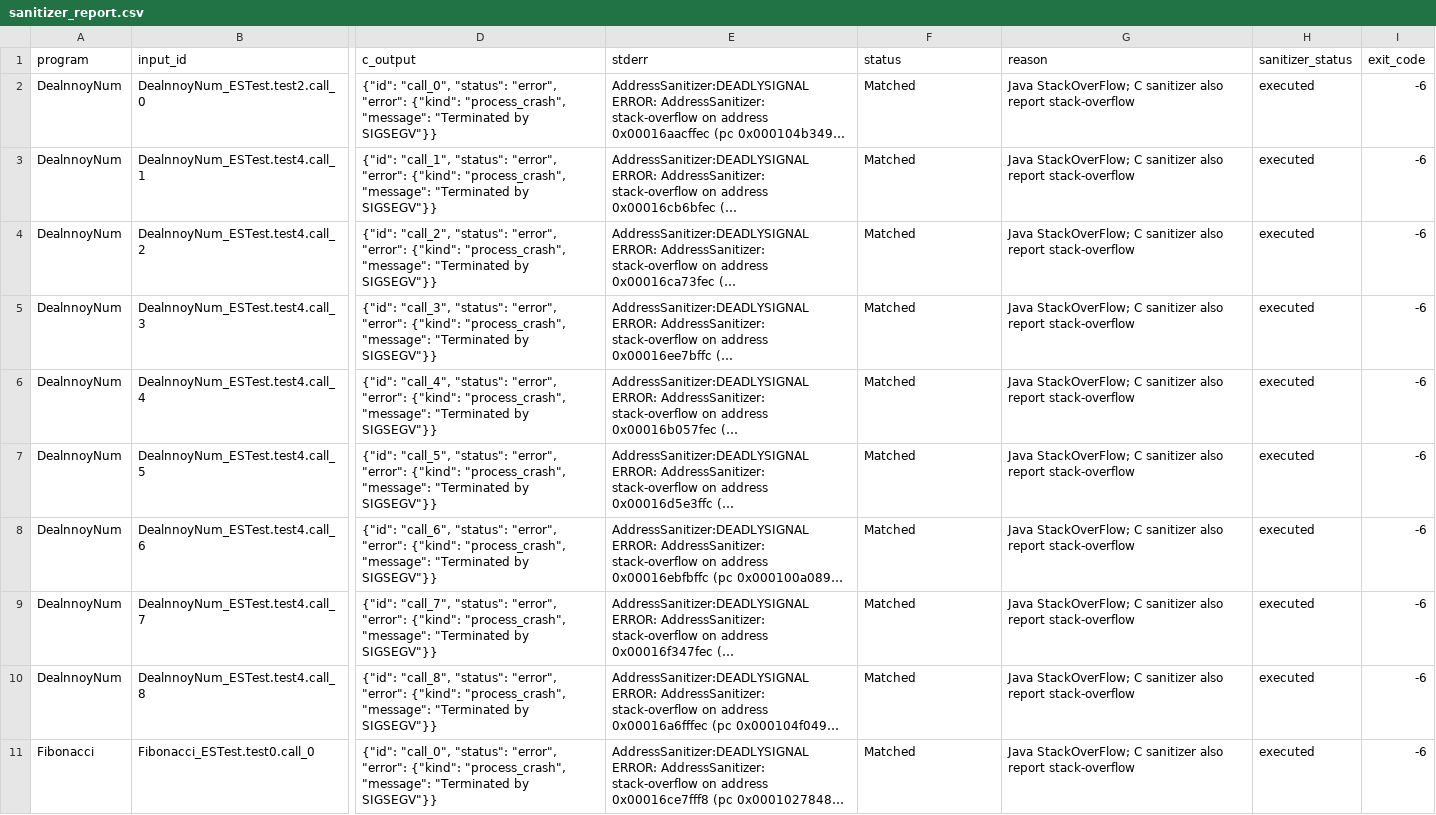
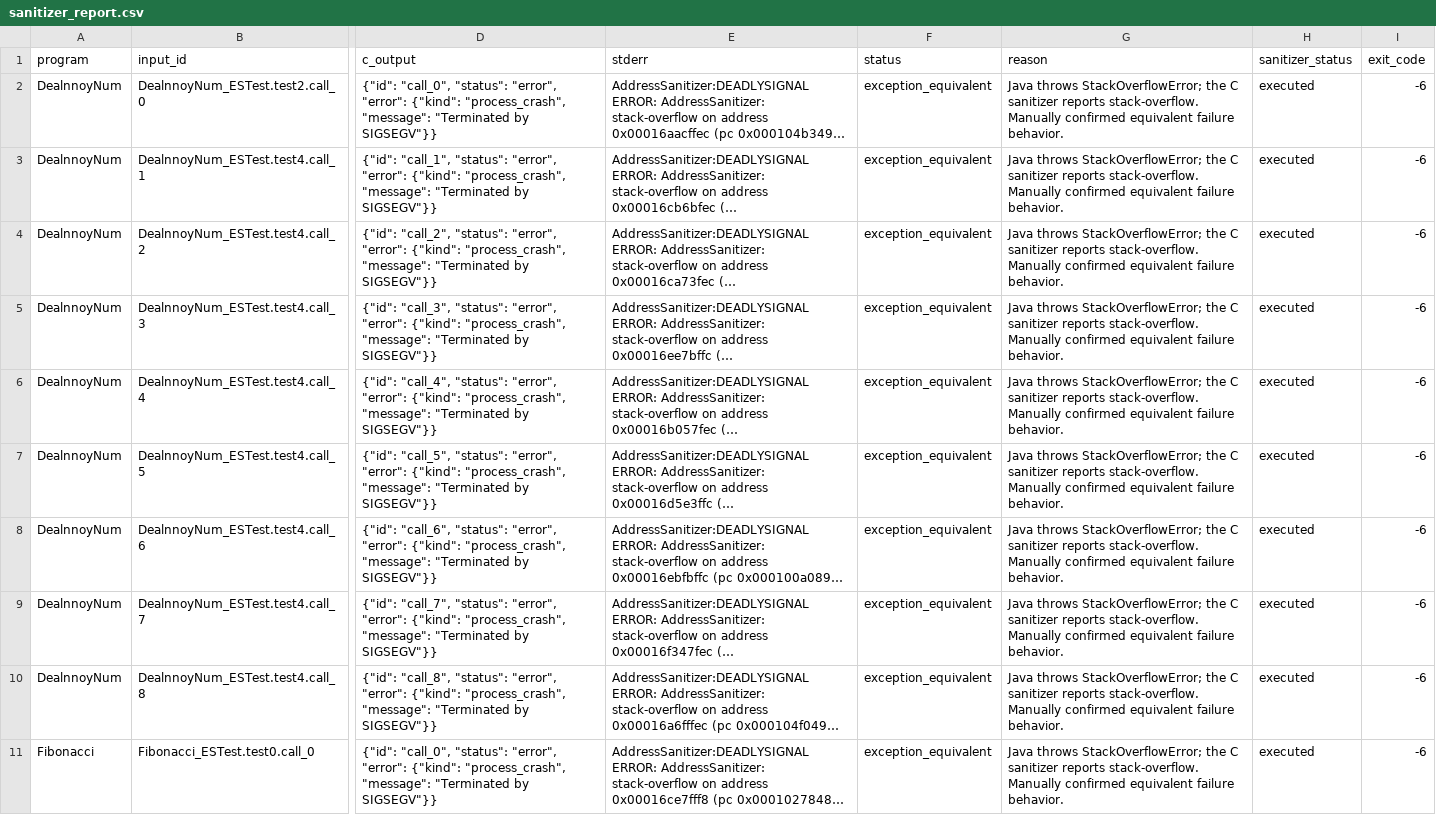
Before and after one commit to GyDeen/FormalBench-Extension, a CSV file: differential_testing/results/653ade686f/sanitizer_report.csv, drawn as a sheet; only a part is shown, gaps mark what is left out; long unchanged cells end in …; the diff covers the shown part only; the diff names each change by its address in the sheet, - before the commit and + after, or states it on an @@ line.

```diff
--- a/differential_testing/results/653ade686f/sanitizer_report.csv
+++ b/differential_testing/results/653ade686f/sanitizer_report.csv
-F2:F11 (status): Matched
+F2:F11 (status): exception_equivalent
-G2:G11 (reason): Java StackOverFlow; C sanitizer also report stack-overflow
+G2:G11 (reason): Java throws StackOverflowError; the C sanitizer reports stack-overflow. Manually confirmed equivalent failure behavior.
```
Also changed, not shown: 18 edited cells elsewhere in this file, 1 other file.
